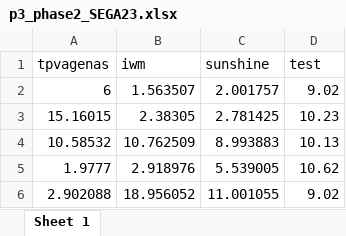
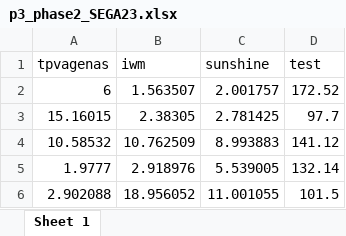
Before and after one commit to apepe91/SEGA2023, an Excel workbook: test_fun/p3_phase2_SEGA23.xlsx, sheet Sheet 1, drawn as a sheet; values as stored, in another font and other column widths than the file's, no borders; charts and pictures not drawn; the diff names each change by its address in the sheet, - before the commit and + after, or states it on an @@ line.

```diff
--- a/test_fun/p3_phase2_SEGA23.xlsx (sheet Sheet 1)
+++ b/test_fun/p3_phase2_SEGA23.xlsx (sheet Sheet 1)
-D2 (test): 9.02
+D2 (test): 172.52
-D3 (test): 10.23
+D3 (test): 97.7
-D4 (test): 10.13
+D4 (test): 141.12
-D5 (test): 10.62
+D5 (test): 132.14
-D6 (test): 9.02
+D6 (test): 101.5
```
Also changed, not shown: test_fun/p4_phase2_SEGA23.xlsx, 4 other files.
